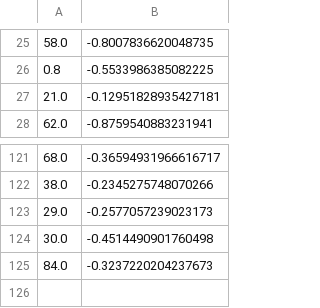
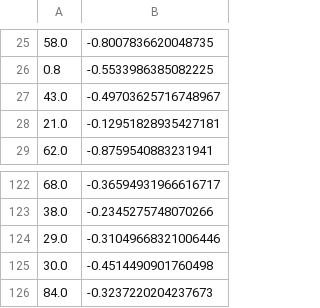
Before and after one commit to george-m8/hrv-test-train, a CSV file: cached_features/higuchi_fd_kmax=2_norm=False.csv, drawn as a sheet; only a part is shown, gaps mark what is left out; addresses are those after the commit; the diff names each change by its address in the sheet, - before the commit and + after, or states it on an @@ line.

```diff
--- a/cached_features/higuchi_fd_kmax=2_norm=False.csv
+++ b/cached_features/higuchi_fd_kmax=2_norm=False.csv
+row 27: 43.0 | -0.49703625716748967
-B124: -0.2577057239023173
+B124: -0.31049668321006446
```
Also changed, not shown: cached_features/higuchi_fd_kmax=10_norm=False.csv, cached_features/higuchi_fd_kmax=10_norm=True.csv, 21 other files.
